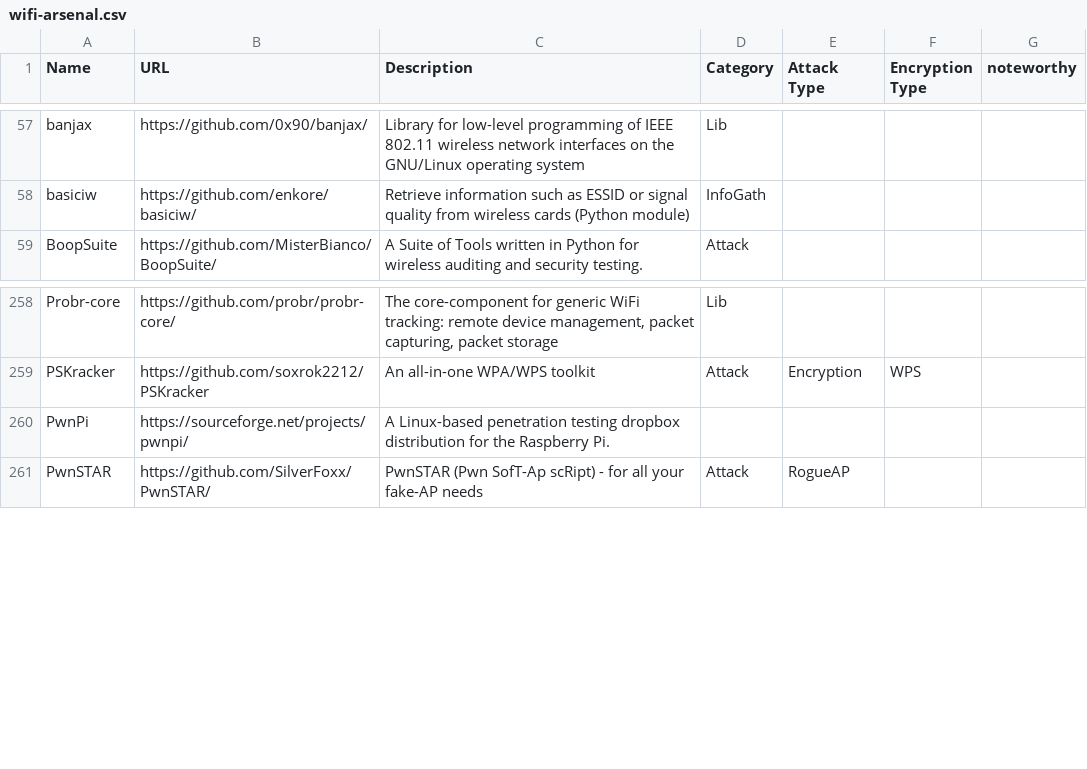
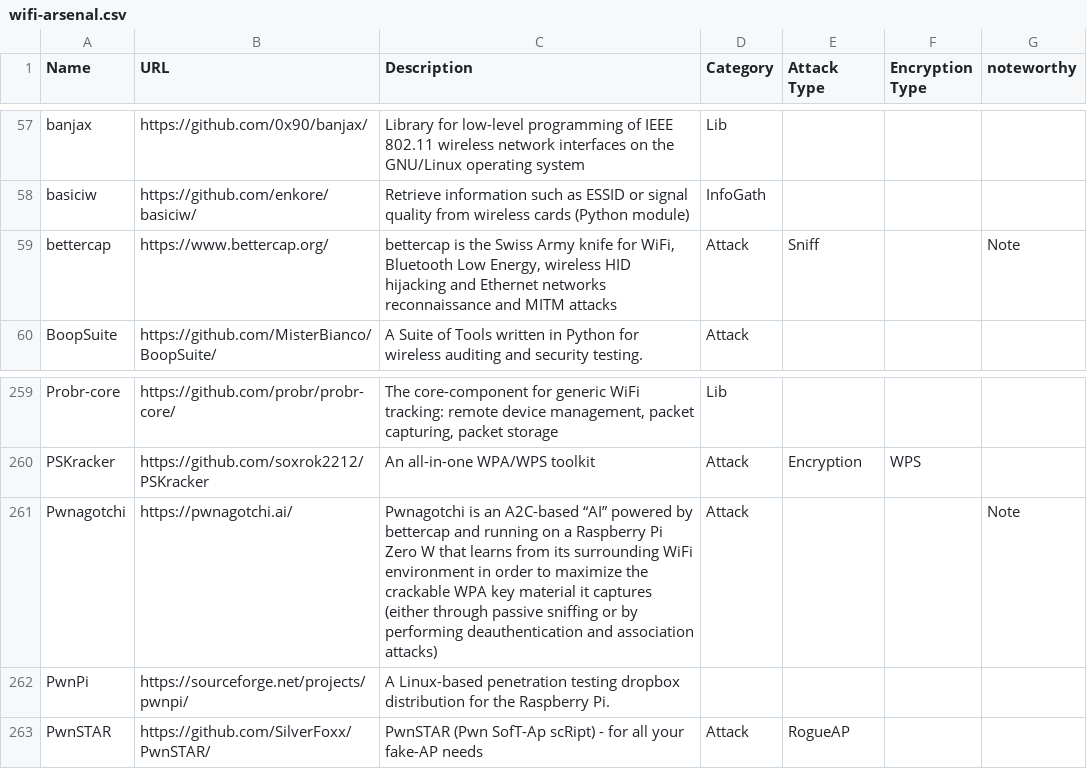
Before and after one commit to weldersnation3827/wifi-arsenal, a CSV file: wifi-arsenal.csv, drawn as a sheet; only a part is shown, gaps mark what is left out.

Commit message:
Add bettercap and Pwnagotchi

```diff
--- a/wifi-arsenal.csv
+++ b/wifi-arsenal.csv
@@ -58,2 +58,3 @@ banjax;https://github.com/0x90/banjax/;Library for low-level programming of IEEE
 basiciw;https://github.com/enkore/basiciw/;Retrieve information such as ESSID or signal quality from wireless cards (Python module);InfoGath;;;
+bettercap;https://www.bettercap.org/;bettercap is the Swiss Army knife for WiFi, Bluetooth Low Energy, wireless HID hijacking and Ethernet networks reconnaissance and MITM attacks;Attack;Sniff;;Note
 BoopSuite;https://github.com/MisterBianco/BoopSuite/;A Suite of Tools written in Python for wireless auditing and security testing.;Attack;;;
@@ -259,2 +260,3 @@ Probr-core;https://github.com/probr/probr-core/;The core-component for generic W
 PSKracker;https://github.com/soxrok2212/PSKracker;An all-in-one WPA/WPS toolkit;Attack;Encryption;WPS;
+Pwnagotchi;https://pwnagotchi.ai/;Pwnagotchi is an A2C-based “AI” powered by bettercap and running on a Raspberry Pi Zero W that learns from its surrounding WiFi environment in order to maximize the crackable WPA key material it captures (either through passive sniffing or by performing deauthentication and association attacks);Attack;;;Note
 PwnPi;https://sourceforge.net/projects/pwnpi/;A Linux-based penetration testing dropbox distribution for the Raspberry Pi.;;;;
```
Also changed, not shown: 1 other file.
